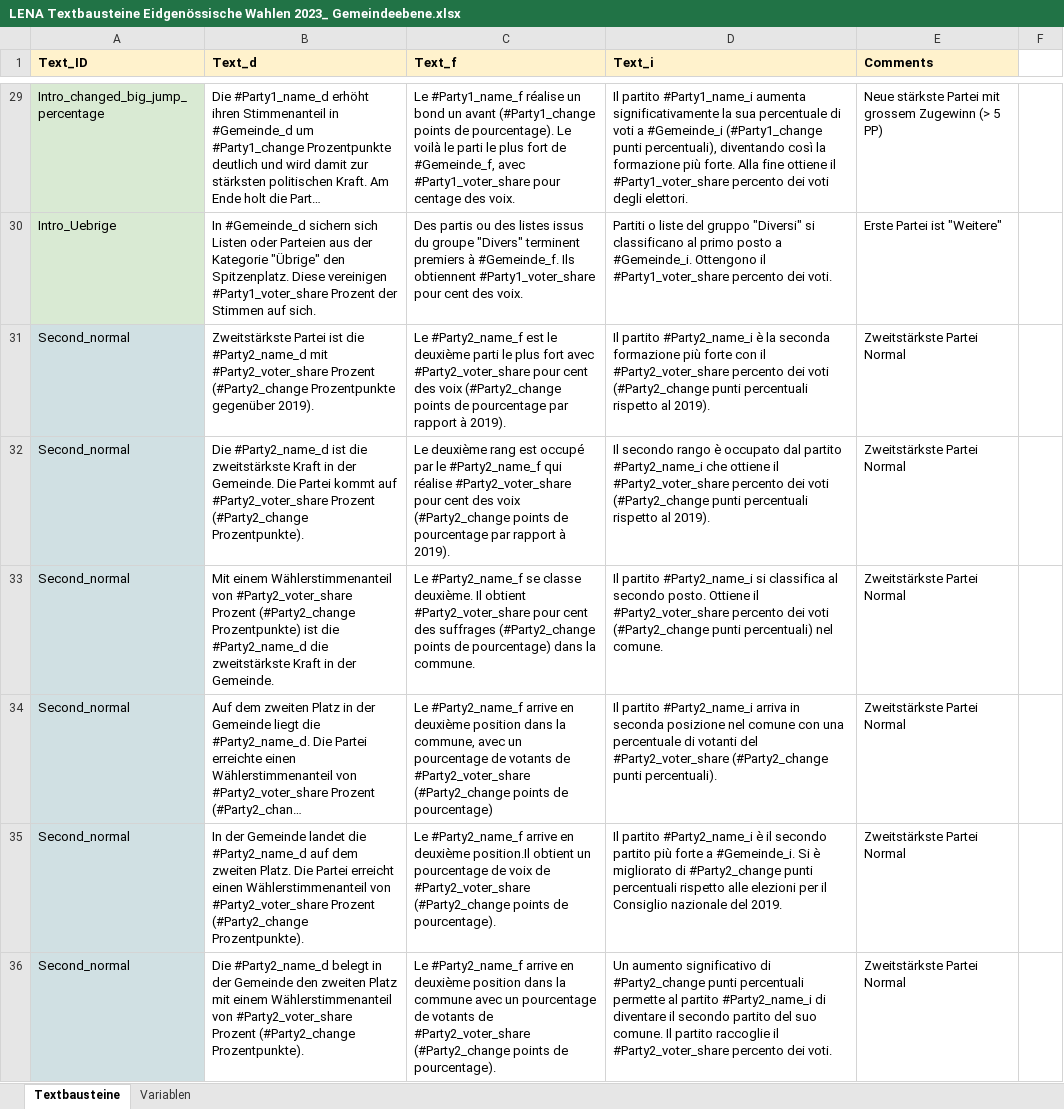
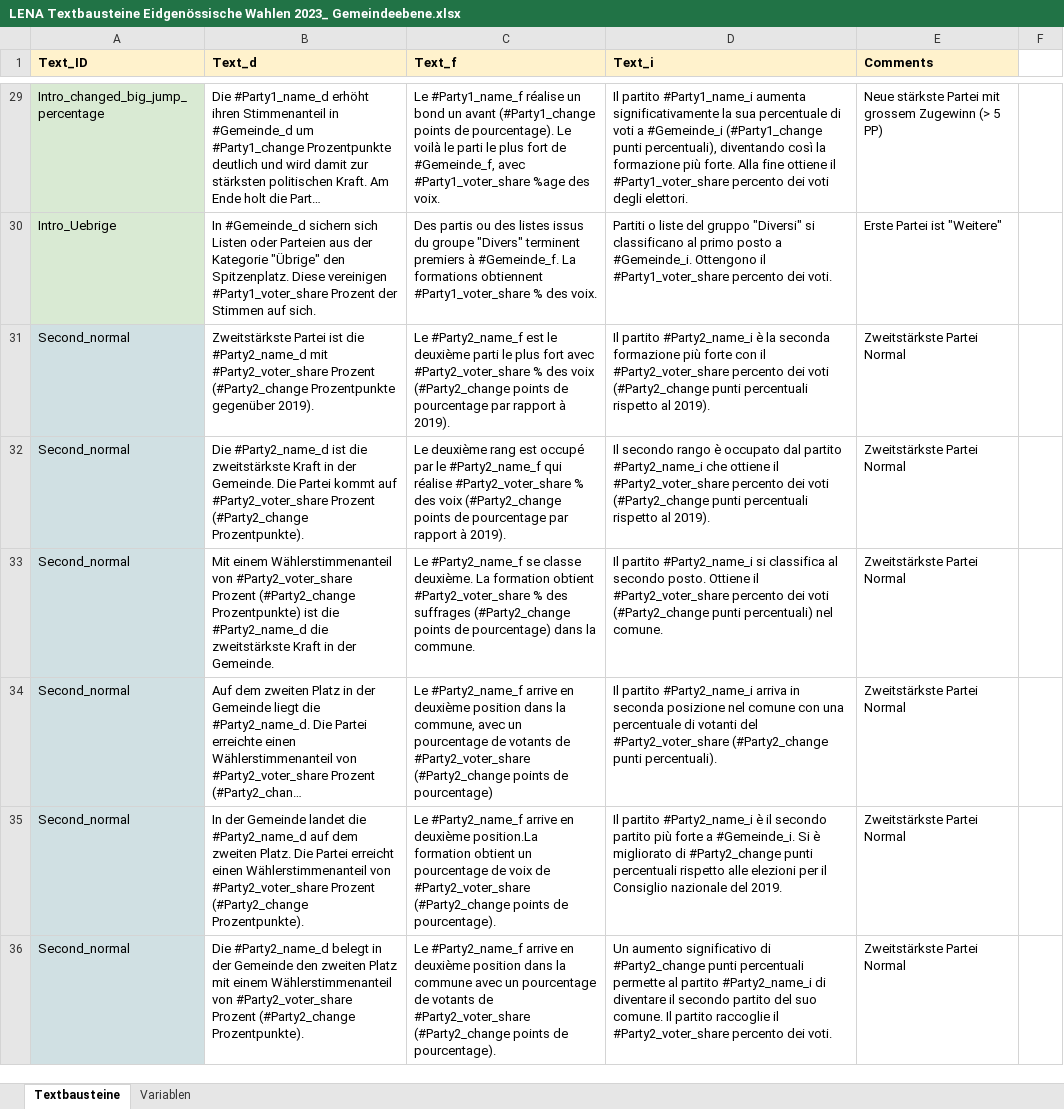
Before and after one commit to awp-finanznachrichten/sda_eidgenoessische_wahlen_datafeed, an Excel workbook: Texte/LENA Textbausteine Eidgenössische Wahlen 2023_ Gemeindeebene.xlsx, sheet Textbausteine, drawn as a sheet; only a part is shown, gaps mark what is left out; long unchanged cells end in …; values as stored, in another font and other column widths than the file's, no borders; charts and pictures not drawn; the diff covers the shown part only; the diff names each change by its address in the sheet, - before the commit and + after, or states it on an @@ line.

```diff
--- a/Texte/LENA Textbausteine Eidgenössische Wahlen 2023_ Gemeindeebene.xlsx (sheet Textbausteine)
+++ b/Texte/LENA Textbausteine Eidgenössische Wahlen 2023_ Gemeindeebene.xlsx (sheet Textbausteine)
-C29 (Text_f): …avec #Party1_voter_share pour centage des voix.
+C29 (Text_f): …avec #Party1_voter_share %age des voix.
-C30 (Text_f): …à #Gemeinde_f. Ils obtiennent #Party1_voter_share pour cent des voix.
+C30 (Text_f): …à #Gemeinde_f. La formations obtiennent #Party1_voter_share % des voix.
-C31 (Text_f): …avec #Party2_voter_share pour cent des voix…
+C31 (Text_f): …avec #Party2_voter_share % des voix…
-C32 (Text_f): …réalise #Party2_voter_share pour cent des voix…
+C32 (Text_f): …réalise #Party2_voter_share % des voix…
-C33 (Text_f): …classe deuxième. Il obtient #Party2_voter_share pour cent des suffrages…
+C33 (Text_f): …classe deuxième. La formation obtient #Party2_voter_share % des suffrages…
-C35 (Text_f): …en deuxième position.Il obtient un…
+C35 (Text_f): …en deuxième position.La formation obtient un…
```
Also changed, not shown: 87 edited cells elsewhere in this sheet, Data/20231005_overview_all_charts_datawrapper.xlsx, Data/most_average_communities_2023.xlsx, 30 other files.
